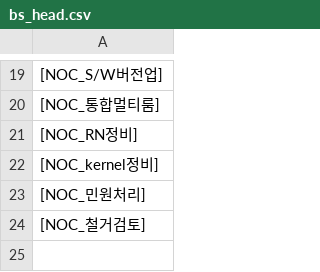
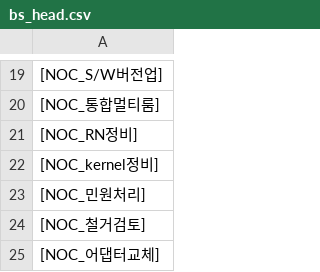
Before and after one commit to dfgqwe/easyu, a CSV file: bs_head.csv, drawn as a sheet; only a part is shown, gaps mark what is left out.

Commit message:
bs_head.csv

```diff
--- a/bs_head.csv
+++ b/bs_head.csv
@@ -24 +24,2 @@
 [NOC_철거검토]
+[NOC_어댑터교체]
```
